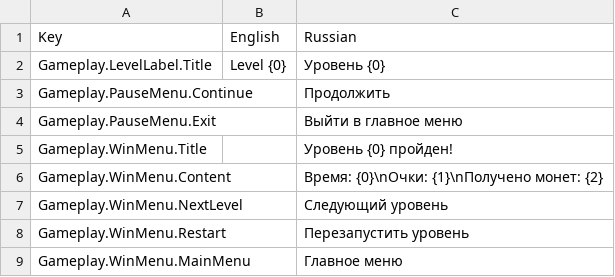
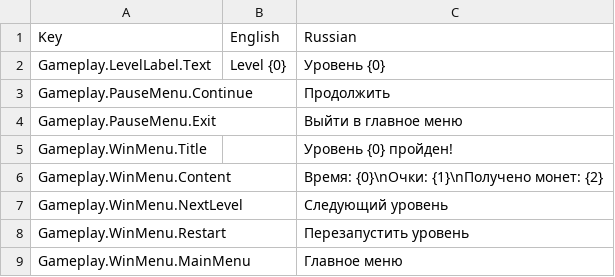
Before and after one commit to gslprod/Connect-It-game, a CSV file: Assets/Resources/Localization/Gameplay.csv, drawn as a sheet.

```diff
--- a/Assets/Resources/Localization/Gameplay.csv
+++ b/Assets/Resources/Localization/Gameplay.csv
@@ -1,3 +1,3 @@
 Key,English,Russian
-Gameplay.LevelLabel.Title,Level {0},Уровень {0}
+Gameplay.LevelLabel.Text,Level {0},Уровень {0}
 Gameplay.PauseMenu.Continue,,Продолжить
```
Also changed, not shown: Assets/Resources/Localization/DialogBox.csv, Assets/Resources/Localization/Menu.ShopMenu.csv, 49 other files.
